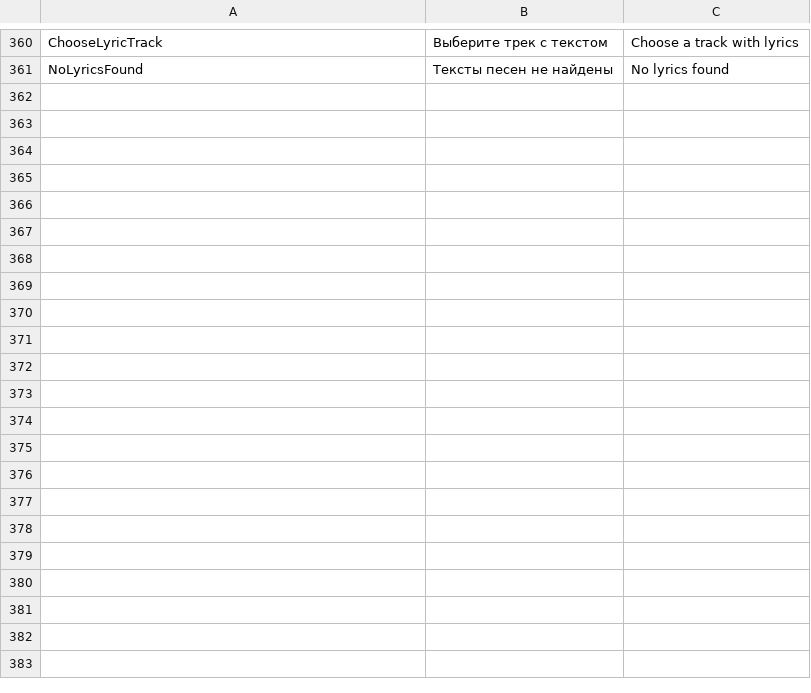
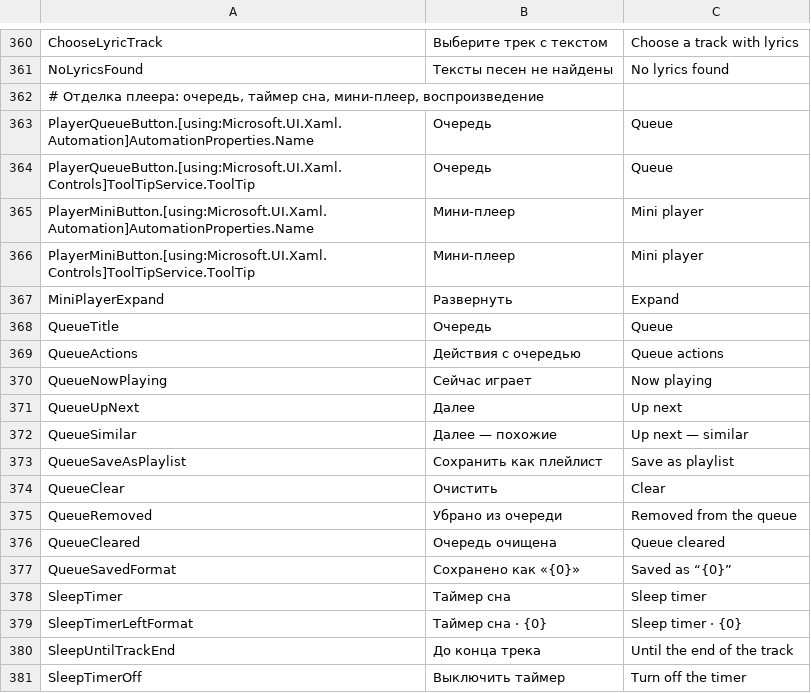
Before and after one commit to melogold-app/melogoldWindows, a TSV file: tools/strings.tsv, drawn as a sheet; only a part is shown, gaps mark what is left out; the diff covers the shown part only; the diff names each change by its address in the sheet, - before the commit and + after, or states it on an @@ line.

```diff
--- a/tools/strings.tsv
+++ b/tools/strings.tsv
+row 362: # Отделка плеера: очередь, таймер сна, мини-плеер, воспроизведение
+row 363: PlayerQueueButton.[using:Microsoft.UI.Xaml.Automation]AutomationProperties.Name | Очередь | Queue
+row 364: PlayerQueueButton.[using:Microsoft.UI.Xaml.Controls]ToolTipService.ToolTip | Очередь | Queue
+row 365: PlayerMiniButton.[using:Microsoft.UI.Xaml.Automation]AutomationProperties.Name | Мини-плеер | Mini player
+row 366: PlayerMiniButton.[using:Microsoft.UI.Xaml.Controls]ToolTipService.ToolTip | Мини-плеер | Mini player
+row 367: MiniPlayerExpand | Развернуть | Expand
+row 368: QueueTitle | Очередь | Queue
+row 369: QueueActions | Действия с очередью | Queue actions
+row 370: QueueNowPlaying | Сейчас играет | Now playing
+row 371: QueueUpNext | Далее | Up next
+row 372: QueueSimilar | Далее — похожие | Up next — similar
+row 373: QueueSaveAsPlaylist | Сохранить как плейлист | Save as playlist
+row 374: QueueClear | Очистить | Clear
+row 375: QueueRemoved | Убрано из очереди | Removed from the queue
+row 376: QueueCleared | Очередь очищена | Queue cleared
+row 377: QueueSavedFormat | Сохранено как «{0}» | Saved as “{0}”
+row 378: SleepTimer | Таймер сна | Sleep timer
+row 379: SleepTimerLeftFormat | Таймер сна · {0} | Sleep timer · {0}
+row 380: SleepUntilTrackEnd | До конца трека | Until the end of the track
+row 381: SleepTimerOff | Выключить таймер | Turn off the timer
```
Also changed, not shown: 19 added rows elsewhere in this file, 30 other files.
